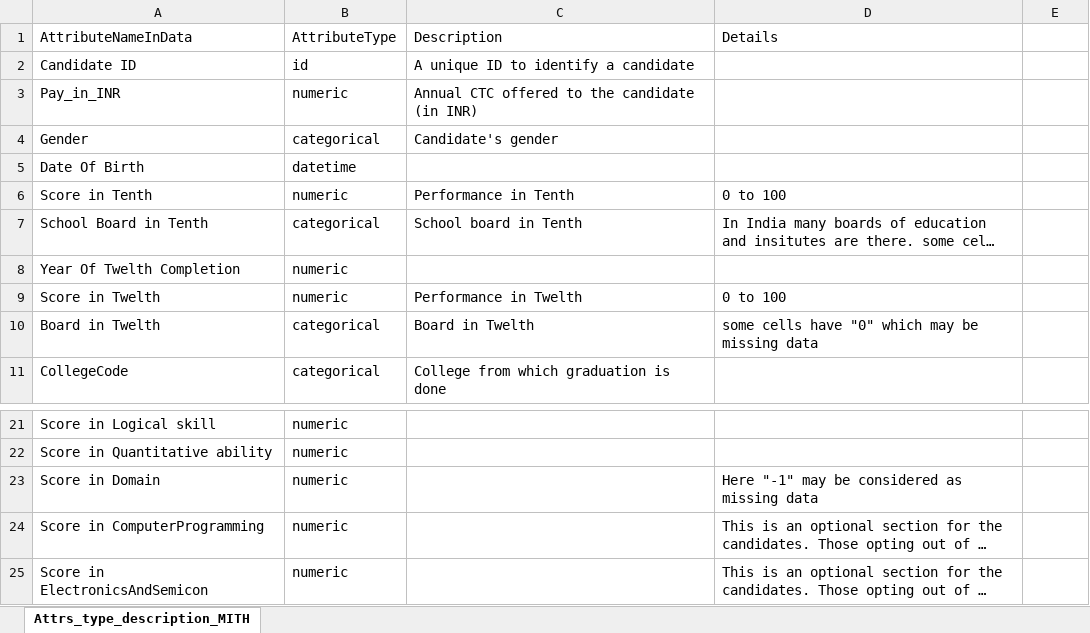
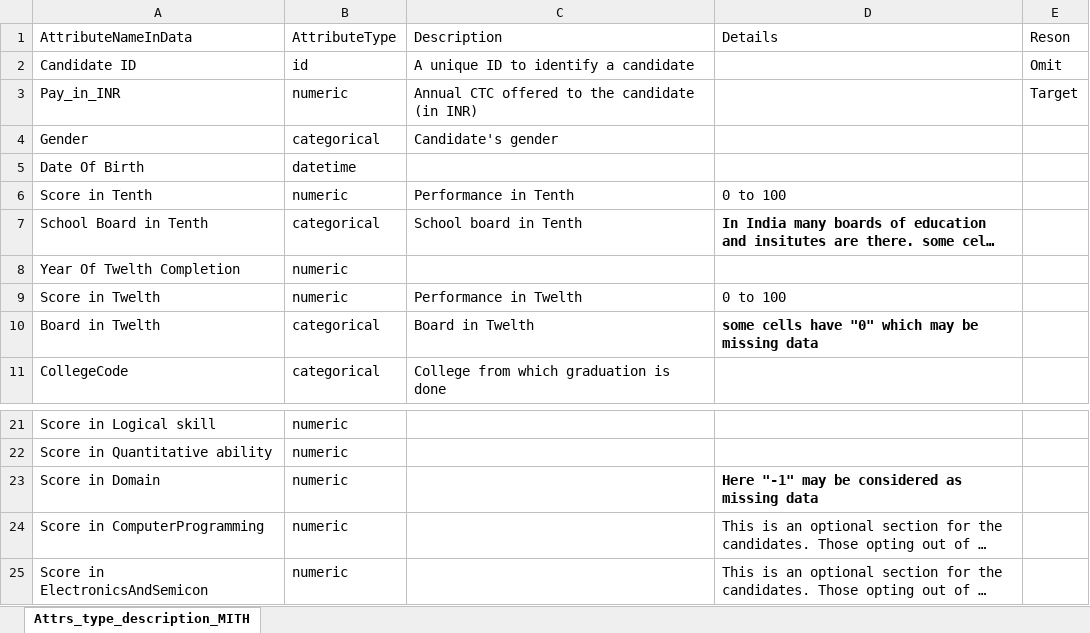
Before and after one commit to rijojoy99/Mith_Insofe, an Excel workbook: att_desc.xlsx, sheet Attrs_type_description_MITH, drawn as a sheet; only a part is shown, gaps mark what is left out; long unchanged cells end in …; values as stored, in another font and other column widths than the file's, no borders; the diff names each change by its address in the sheet, - before the commit and + after, or states it on an @@ line.

```diff
--- a/att_desc.xlsx (sheet Attrs_type_description_MITH)
+++ b/att_desc.xlsx (sheet Attrs_type_description_MITH)
-E1: (empty)
+E1: Reson
-E2 (Reson): (empty)
+E2 (Reson): Omit
-E3 (Reson): (empty)
+E3 (Reson): Target
-D7 bold: off
+D7 bold: on
-D10 bold: off
+D10 bold: on
-D23 bold: off
+D23 bold: on
```
Also changed, not shown: 2 other files.
